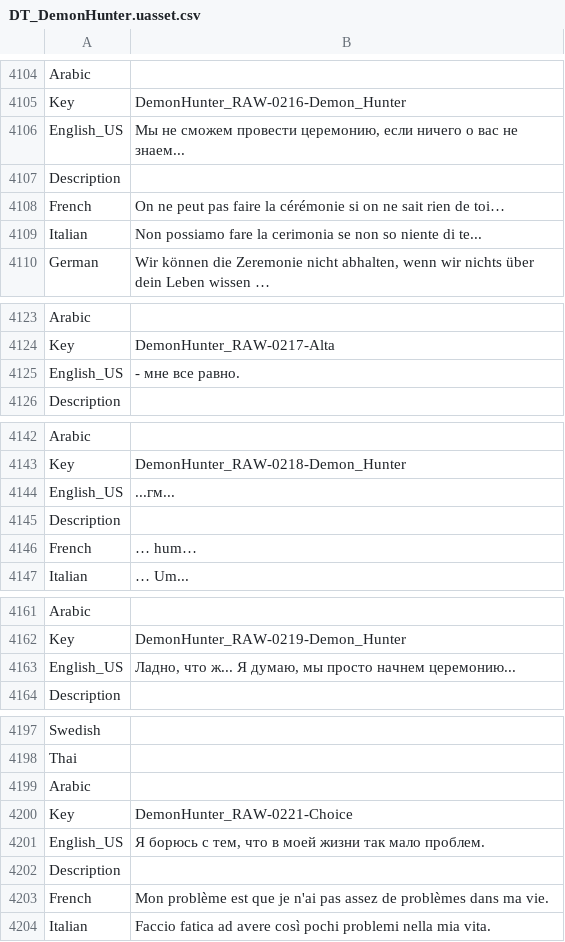
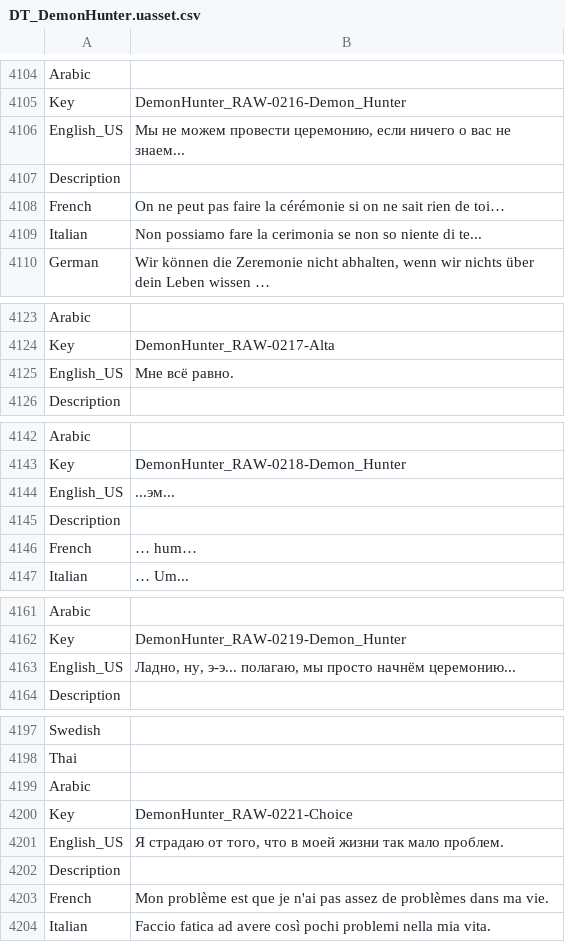
Before and after one commit to Dontaz/Wanderstop-RU, a CSV file: ru_files/TheClearing/Content/Data/Dialogue/Localization/DT_DemonHunter.uasset.csv, drawn as a sheet; only a part is shown, gaps mark what is left out; the diff covers the shown part only.

```diff
--- a/ru_files/TheClearing/Content/Data/Dialogue/Localization/DT_DemonHunter.uasset.csv
+++ b/ru_files/TheClearing/Content/Data/Dialogue/Localization/DT_DemonHunter.uasset.csv
@@ -4105,3 +4105,3 @@ Arabic,,
 Key,DemonHunter_RAW-0216-Demon_Hunter,
-English_US,"Мы не сможем провести церемонию, если ничего о вас не знаем...",
+English_US,"Мы не можем провести церемонию, если ничего о вас не знаем...",
 Description,,
@@ -4124,3 +4124,3 @@ Arabic,,
 Key,DemonHunter_RAW-0217-Alta,
-English_US,- мне все равно.,
+English_US,Мне всё равно.,
 Description,,
@@ -4143,3 +4143,3 @@ Arabic,,
 Key,DemonHunter_RAW-0218-Demon_Hunter,
-English_US,...гм...,
+English_US,...эм...,
 Description,,
@@ -4162,3 +4162,3 @@ Arabic,,
 Key,DemonHunter_RAW-0219-Demon_Hunter,
-English_US,"Ладно, что ж... Я думаю, мы просто начнем церемонию...",
+English_US,"Ладно, ну, э-э... полагаю, мы просто начнём церемонию...",
 Description,,
@@ -4200,3 +4200,3 @@ Arabic,,
 Key,DemonHunter_RAW-0221-Choice,
-English_US,"Я борюсь с тем, что в моей жизни так мало проблем.",
+English_US,"Я страдаю от того, что в моей жизни так мало проблем.",
 Description,,
```
Also changed, not shown: 42 edited cells elsewhere in this file.
